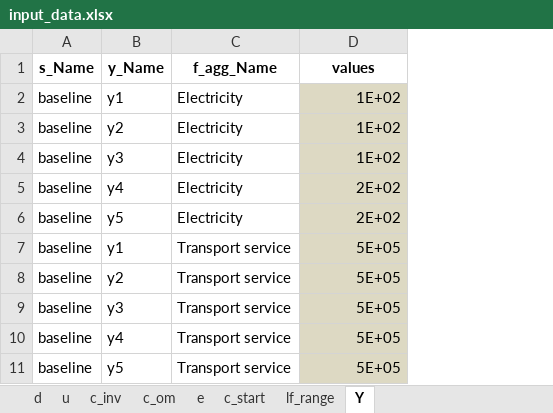
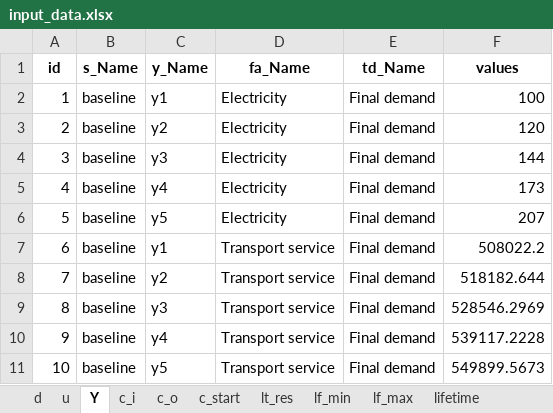
Before and after one commit to pyESM-project/pyesm, an Excel workbook: default/3_sut_multi_year_rcot_cap/input_data/input_data.xlsx, sheet Y, drawn as a sheet; values as stored, in another font and other column widths than the file's, no borders; addresses are those after the commit; the diff names each change by its address in the sheet, - before the commit and + after, or states it on an @@ line.

```diff
--- a/default/3_sut_multi_year_rcot_cap/input_data/input_data.xlsx (sheet Y)
+++ b/default/3_sut_multi_year_rcot_cap/input_data/input_data.xlsx (sheet Y)
-sheet tab: c_om
+sheet tab: c_i
-sheet tab: lf_range
+sheet tab: lt_res
-sheet tab: c_inv
+sheet tab: c_o
+sheet tab: lf_min
+sheet tab: lf_max
+sheet tab: lifetime
@@ sheet tab order changed: d | u | Y | c_i | c_o | c_start | lt_res | lf_min | lf_max | lifetime @@
+column A (id), rows 2-11: 1 | 2 | 3 | 4 | 5 | 6 | 7 | 8 | 9 | 10
+column E (td_Name), rows 2-11: all Final demand
-D1: f_agg_Name
+D1: fa_Name
-F2 (values): 1E+02
+F2 (values): 100
-F2:F11 fill: #DDD9C3
+F2:F11 fill: none
-F3 (values): 1E+02
+F3 (values): 120
-F4 (values): 1E+02
+F4 (values): 144
-F5 (values): 2E+02
+F5 (values): 173
-F6 (values): 2E+02
+F6 (values): 207
-F7 (values): 5E+05
+F7 (values): 508022.2
-F8 (values): 5E+05
+F8 (values): 518182.644
-F9 (values): 5E+05
+F9 (values): 528546.2969
-F10 (values): 5E+05
+F10 (values): 539117.2228
-F11 (values): 5E+05
+F11 (values): 549899.5673
```
Also changed, not shown: sheet lt_res, sheet c_start, sheet c_i, sheet u, sheet e, sheet d, other sheet tabs, default/3_sut_multi_year_rcot_cap/concept.xlsx, 8 other files.
